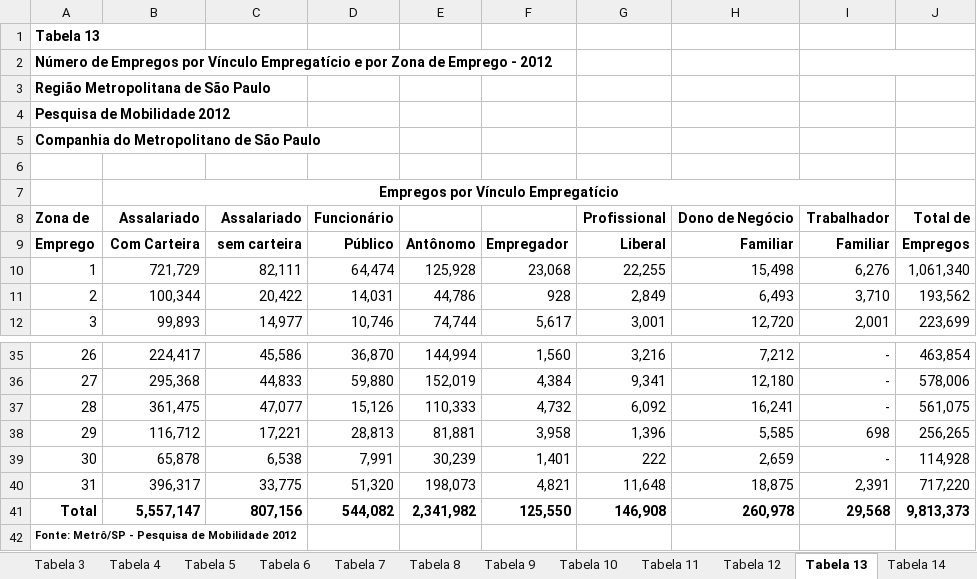
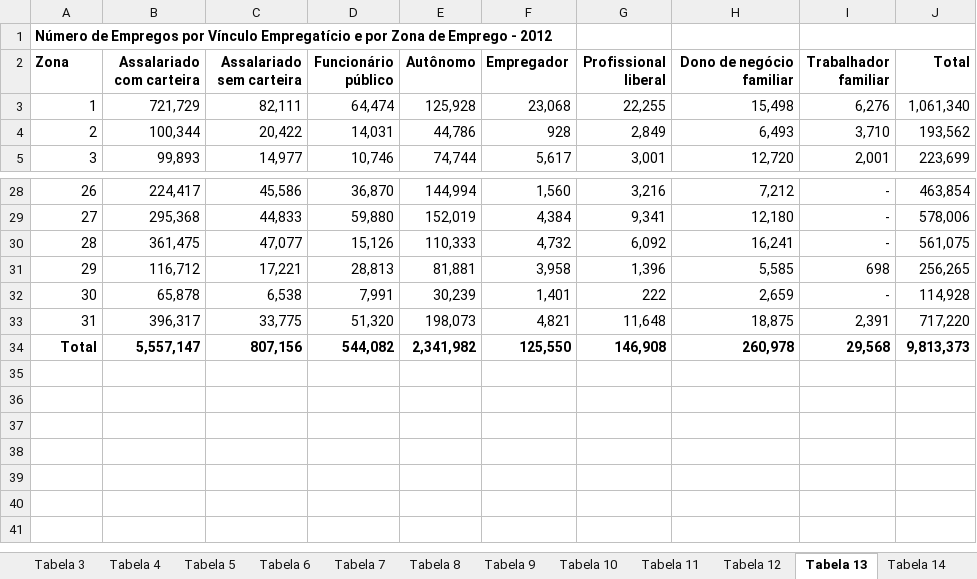
Before and after one commit to lucas-tulio/sp-api, an Excel workbook: unparsed-data/dados.xlsx, sheet Tabela 13, drawn as a sheet; only a part is shown, gaps mark what is left out; values as stored, in another font and other column widths than the file's, no borders; the diff names each change by its address in the sheet, - before the commit and + after, or states it on an @@ line.

```diff
--- a/unparsed-data/dados.xlsx (sheet Tabela 13)
+++ b/unparsed-data/dados.xlsx (sheet Tabela 13)
@@ column A (Zona) renumbered between rows 1 and 2 @@
+I1:J1 merged
-B2: (empty)
+B2: Assalariado com carteira
-C2: (empty)
+C2: Assalariado sem carteira
-D2: (empty)
+D2: Funcionário público
-E2: (empty)
+E2: Autônomo
-F2: (empty)
+F2: Empregador
-G2: (empty)
+G2: Profissional liberal
-H2: (empty)
+H2: Dono de negócio familiar
-I2: (empty)
+I2: Trabalhador familiar
-I2:J2 merged
-J2: (empty)
+J2: Total
-row 3: Região Metropolitana de São Paulo
-row 4: Pesquisa de Mobilidade 2012
-row 5: Companhia do Metropolitano de São Paulo
-row 6: (empty)
-row 7:  | Empregos por Vínculo Empregatício
-row 8: Zona de | Assalariado | Assalariado | Funcionário |  |  | Profissional | Dono de Negócio | Trabalhador | Total de
-row 9: Emprego | Com Carteira | sem carteira | Público | Antônomo | Empregador | Liberal | Familiar | Familiar | Empregos
-row 42: Fonte: Metrô/SP - Pesquisa de Mobilidade 2012
```
Also changed, not shown: sheet Tabela 14, sheet Tabela 22, sheet Tabela 18, sheet Tabela 12, sheet Tabela 16, sheet Tabela 20, 6 more sheets, formulas that keep their value.
